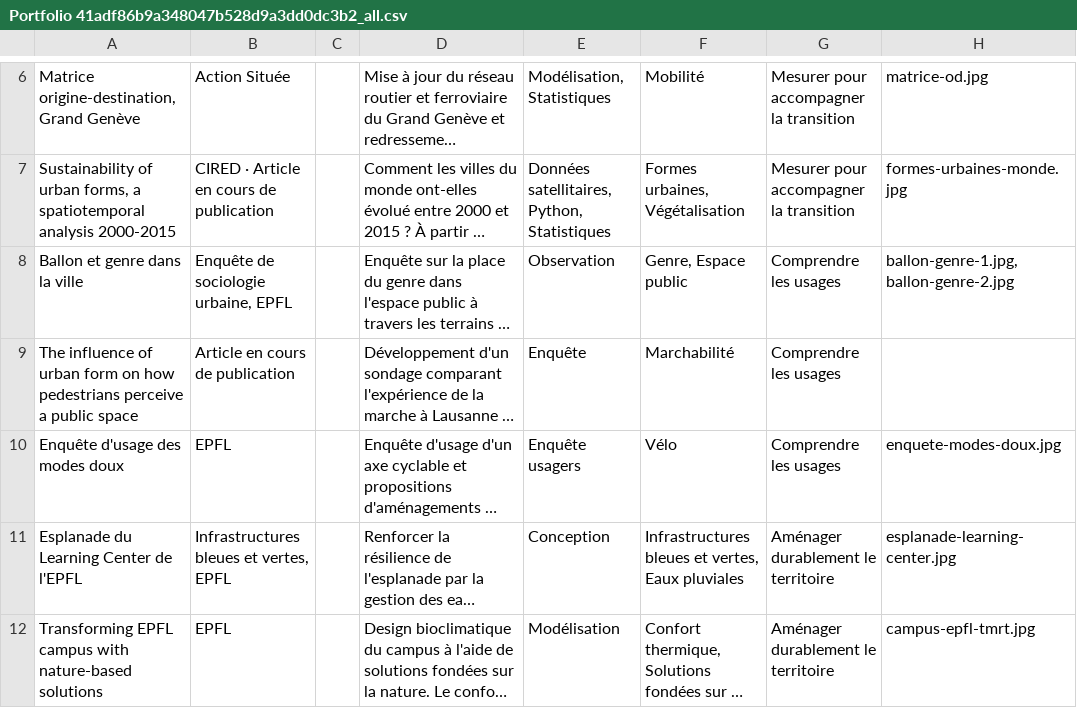
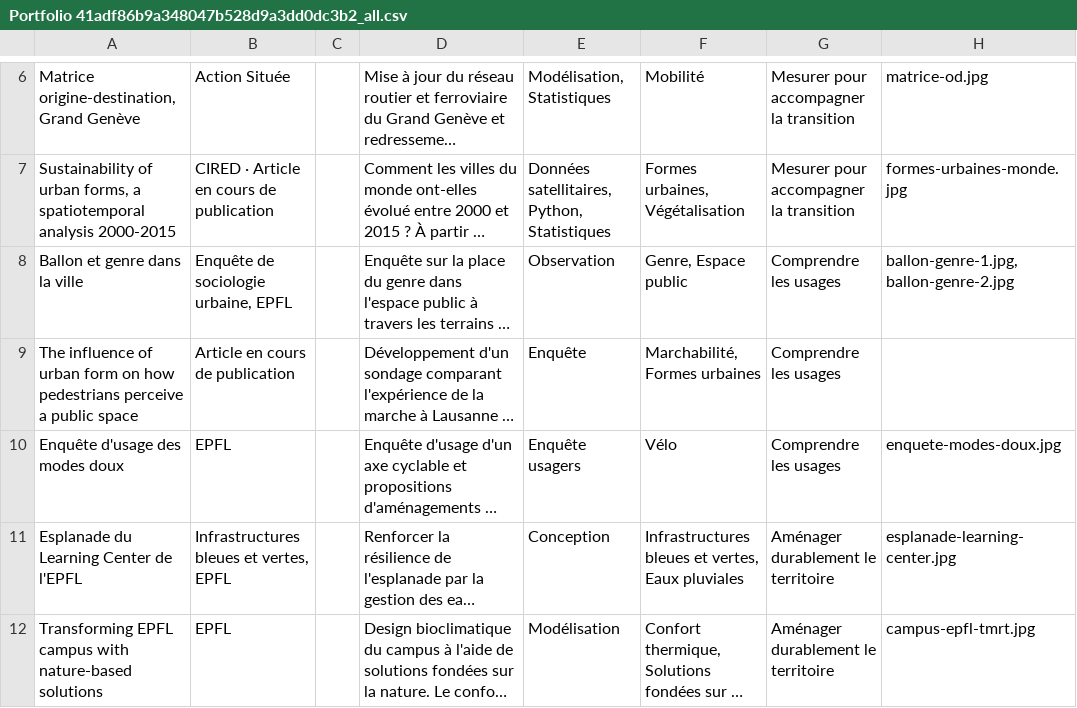
Before and after one commit to anouckbln/anouckbln.github.io, a CSV file: donnees/Portfolio 41adf86b9a348047b528d9a3dd0dc3b2_all.csv, drawn as a sheet; only a part is shown, gaps mark what is left out; long unchanged cells end in …; the diff names each change by its address in the sheet, - before the commit and + after, or states it on an @@ line.

Commit message:
Update portfolio CSV with new project data
Updated the content of the CSV file with new entries and modified existing ones related to various projects and studies.

```diff
--- a/donnees/Portfolio 41adf86b9a348047b528d9a3dd0dc3b2_all.csv
+++ b/donnees/Portfolio 41adf86b9a348047b528d9a3dd0dc3b2_all.csv
-F9: Marchabilité
+F9: Marchabilité, Formes urbaines
```
